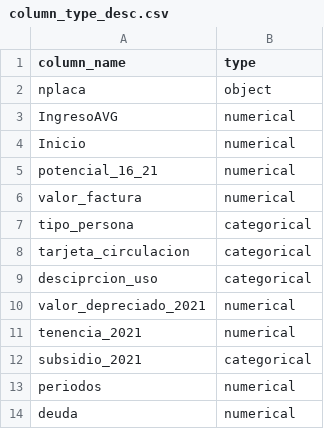
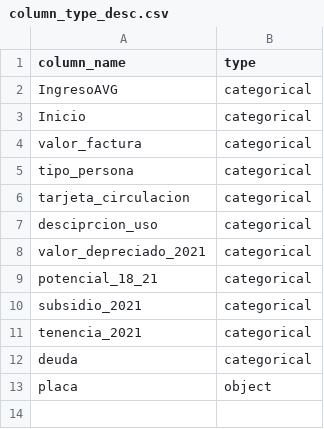
Before and after one commit to kamolui/TenenciaApp, a CSV file: data/metadata/column_type_desc.csv, drawn as a sheet.

```diff
--- a/data/metadata/column_type_desc.csv
+++ b/data/metadata/column_type_desc.csv
@@ -1,7 +1,5 @@
 column_name,type
-nplaca,object
-IngresoAVG,numerical
-Inicio,numerical
-potencial_16_21,numerical
-valor_factura,numerical
+IngresoAVG,categorical
+Inicio,categorical
+valor_factura,categorical
 tipo_persona,categorical
@@ -9,6 +7,7 @@ tarjeta_circulacion,categorical
 desciprcion_uso,categorical
-valor_depreciado_2021,numerical
-tenencia_2021,numerical
+valor_depreciado_2021,categorical
+potencial_18_21,categorical
 subsidio_2021,categorical
-periodos,numerical
-deuda,numerical
+tenencia_2021,categorical
+deuda,categorical
+placa,object
```
Also changed, not shown: 4 other files.
